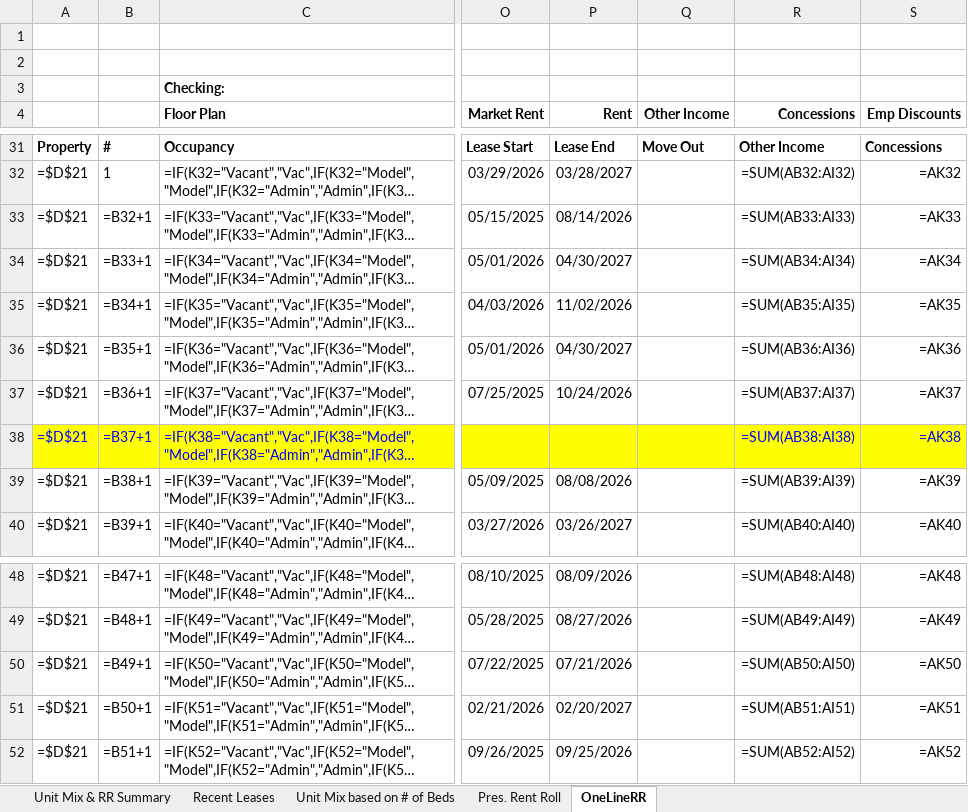
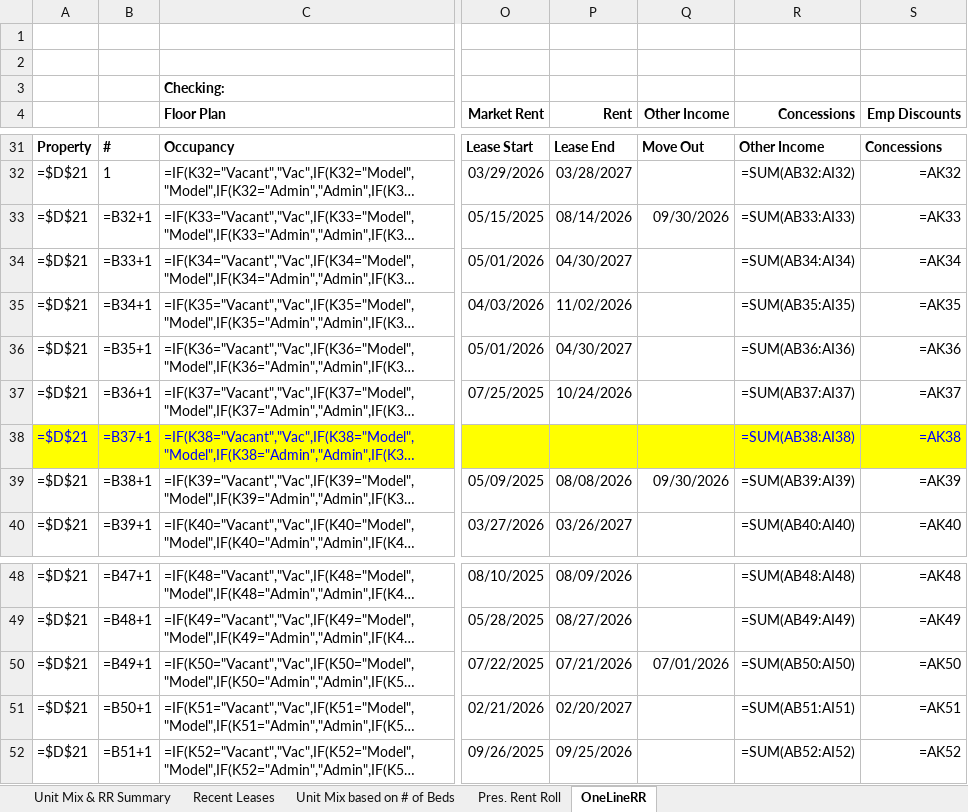
Before and after one commit to rdagoy/srctrentroll, an Excel workbook: examples/outputs/Birgo RR Exhibits - Maven @ 806v07.01.26.xlsx, sheet OneLineRR, drawn as a sheet; only a part is shown, gaps mark what is left out; long unchanged cells end in …; values as stored, in another font and other column widths than the file's, no borders; formulas without a stored value are shown as written; the diff names each change by its address in the sheet, - before the commit and + after, or states it on an @@ line.

```diff
--- a/examples/outputs/Birgo RR Exhibits - Maven @ 806v07.01.26.xlsx (sheet OneLineRR)
+++ b/examples/outputs/Birgo RR Exhibits - Maven @ 806v07.01.26.xlsx (sheet OneLineRR)
-Q33 (Other Income): (empty)
+Q33 (Other Income): 09/30/2026
-Q39 (Other Income): (empty)
+Q39 (Other Income): 09/30/2026
-Q50 (Other Income): (empty)
+Q50 (Other Income): 07/01/2026
```
Also changed, not shown: 6 other files.
